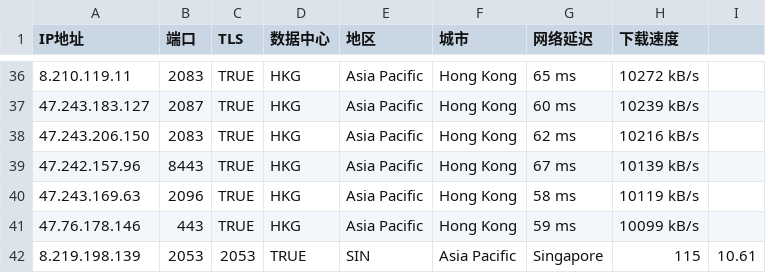
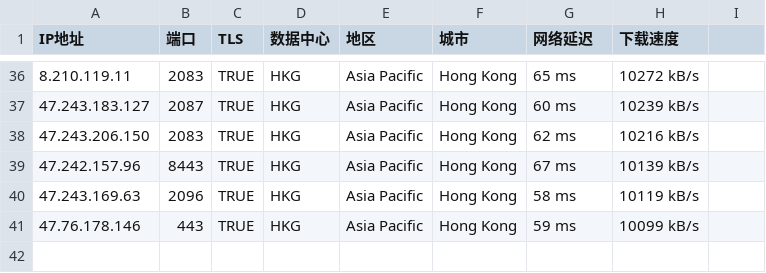
Before and after one commit to szzzc1288/IP-AS, a CSV file: cyzzc.csv, drawn as a sheet; only a part is shown, gaps mark what is left out; the diff names each change by its address in the sheet, - before the commit and + after, or states it on an @@ line.

Commit message:
Update cyzzc.csv

```diff
--- a/cyzzc.csv
+++ b/cyzzc.csv
-row 42: 8.219.198.139 | 2053 | 2053 | TRUE | SIN | Asia Pacific | Singapore | 115 | 10.61
```
